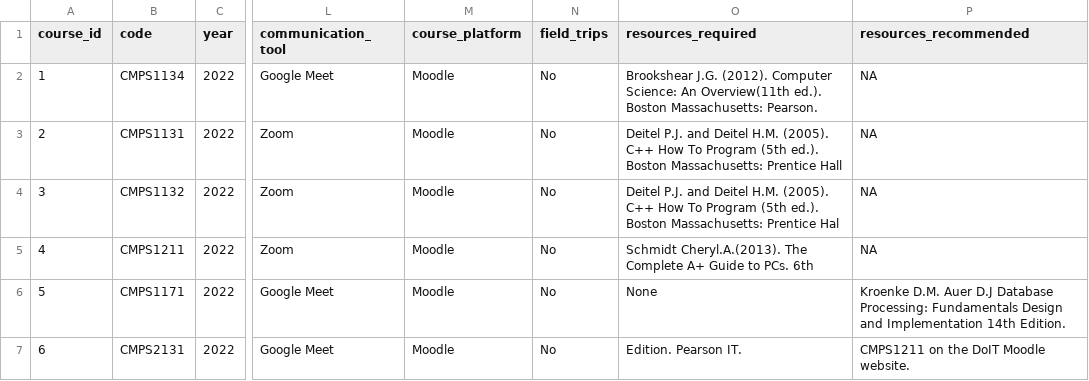
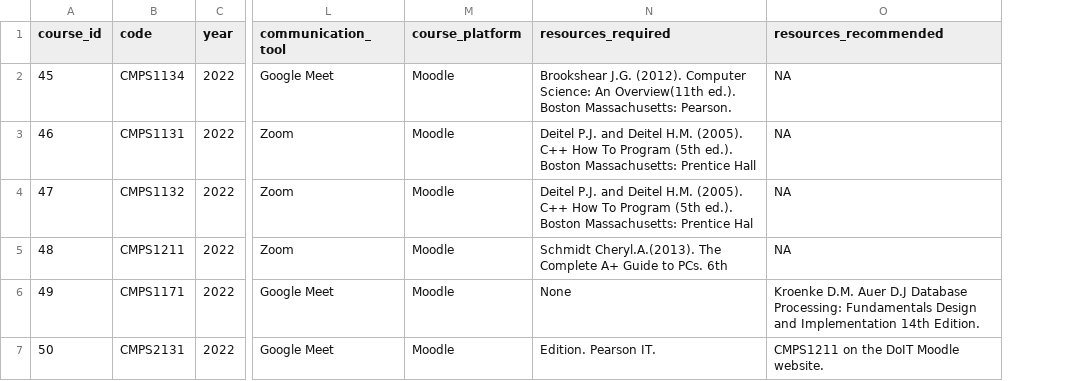
Before and after one commit to victortillett/project2, a CSV file: data/courses.csv, drawn as a sheet; only a part is shown, gaps mark what is left out; the diff names each change by its address in the sheet, - before the commit and + after, or states it on an @@ line.

```diff
--- a/data/courses.csv
+++ b/data/courses.csv
-column N (field_trips), rows 2-7: all No
-A2 (course_id): 1
+A2 (course_id): 45
-A3 (course_id): 2
+A3 (course_id): 46
-A4 (course_id): 3
+A4 (course_id): 47
-A5 (course_id): 4
+A5 (course_id): 48
-A6 (course_id): 5
+A6 (course_id): 49
-A7 (course_id): 6
+A7 (course_id): 50
```
Also changed, not shown: data/student.csv, 1 other file.
